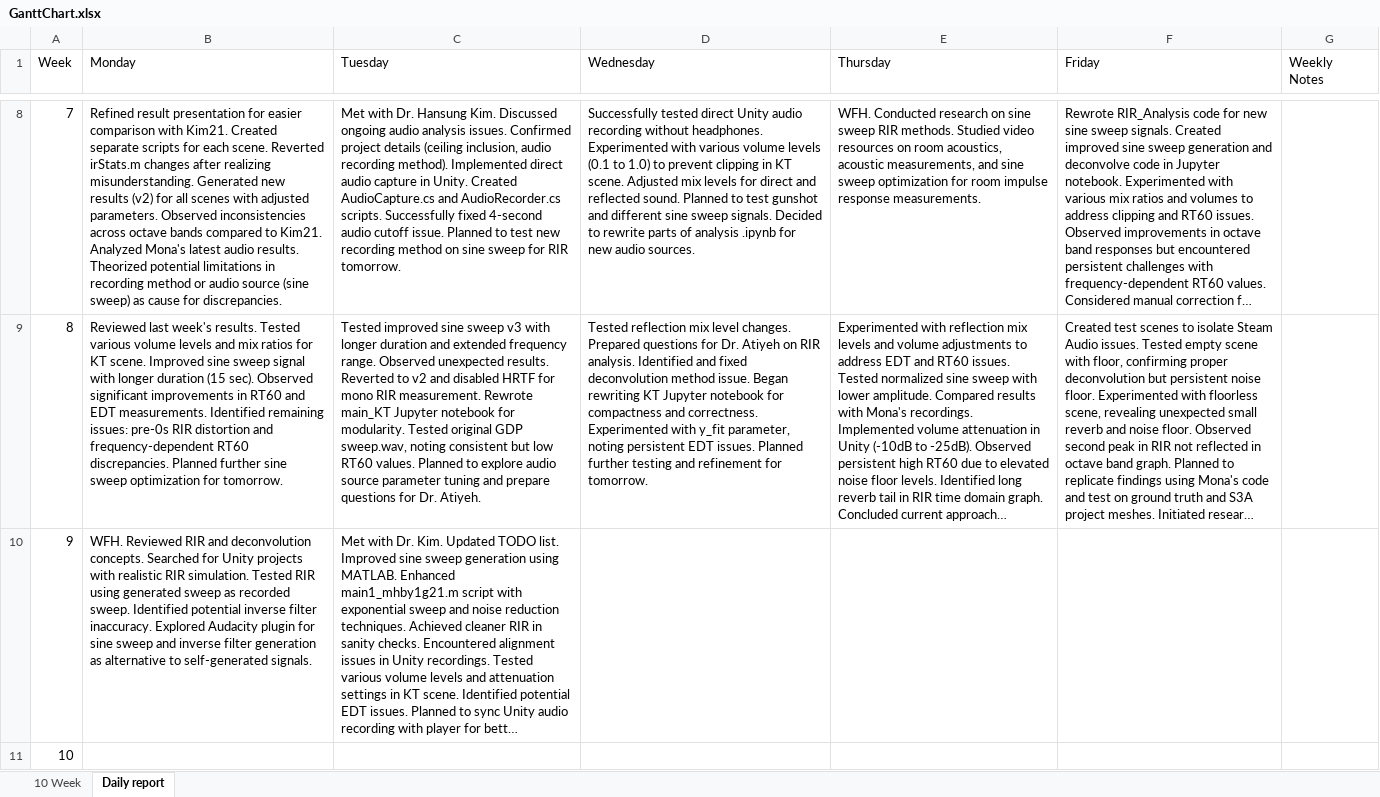
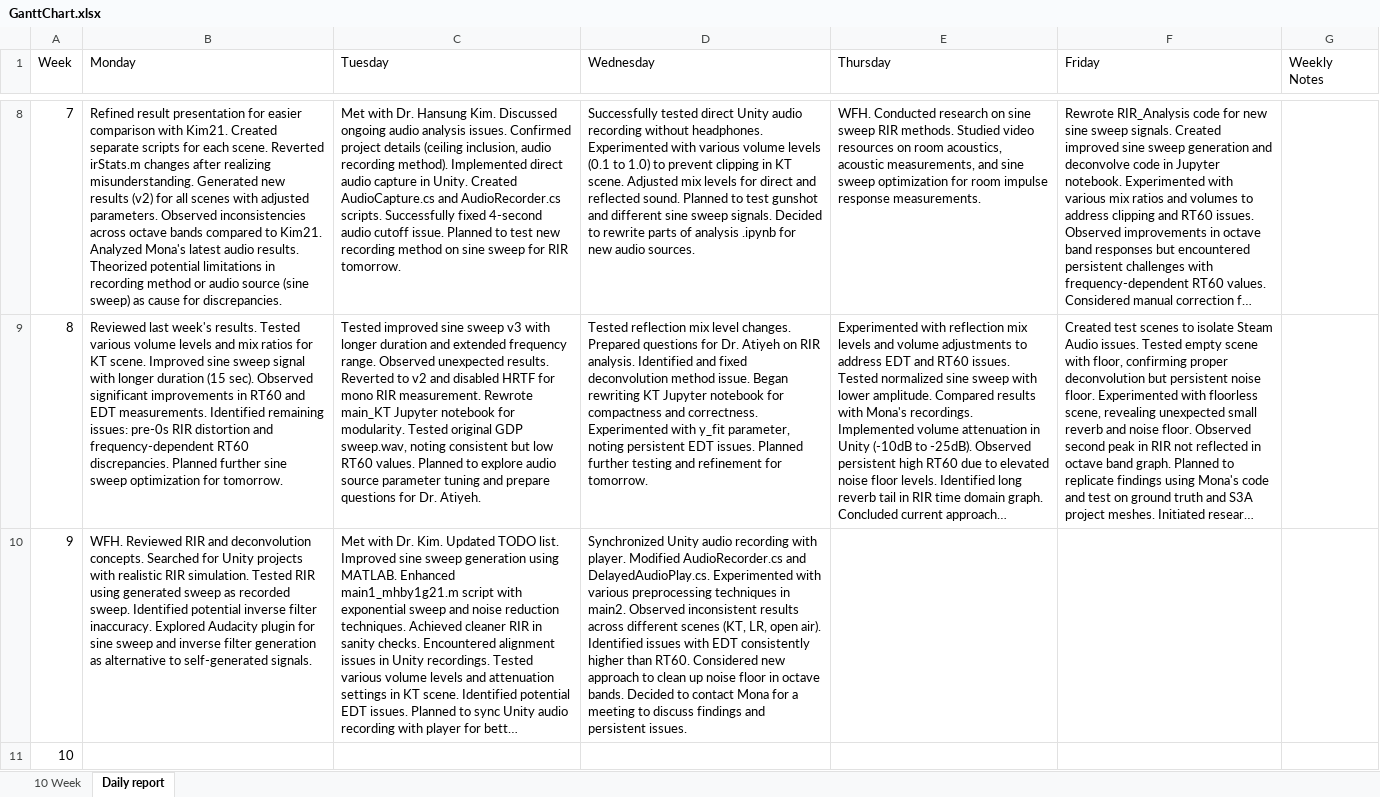
Before and after one commit to Muhammad-Hazimi-Yusri/AVVR-Pipeline-Internship, an Excel workbook: GanttChart.xlsx, sheet Daily report, drawn as a sheet; only a part is shown, gaps mark what is left out; long unchanged cells end in …; values as stored, in another font and other column widths than the file's, no borders; the diff names each change by its address in the sheet, - before the commit and + after, or states it on an @@ line.

Commit message:
main2 silence thershold is important to remove noise floor!

```diff
--- a/GanttChart.xlsx (sheet Daily report)
+++ b/GanttChart.xlsx (sheet Daily report)
-D10 (Wednesday): (empty)
+D10 (Wednesday): Synchronized Unity audio recording with player. Modified AudioRecorder.cs and DelayedAudioPlay.cs. Experimented with various preprocessing techniques in main2. Observed inconsistent results across different scenes (KT, LR, open air). Identified issues with EDT consistently higher than RT60. Considered new approach to clean up noise floor in octave bands. Decided to contact Mona for a meeting to discuss findings and persistent issues.
```
Also changed, not shown: 13 other files.
